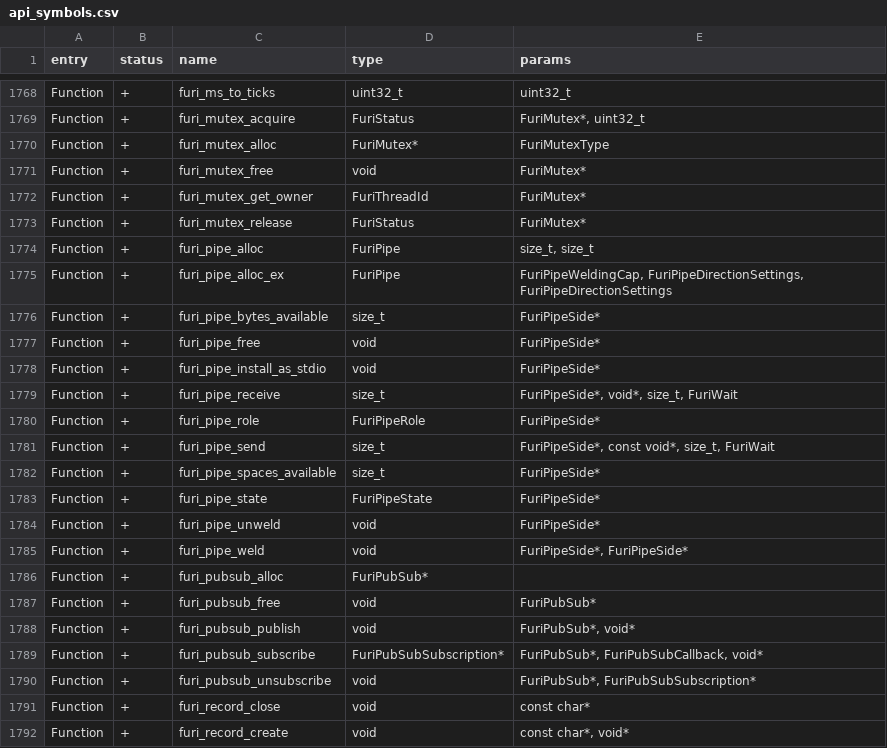
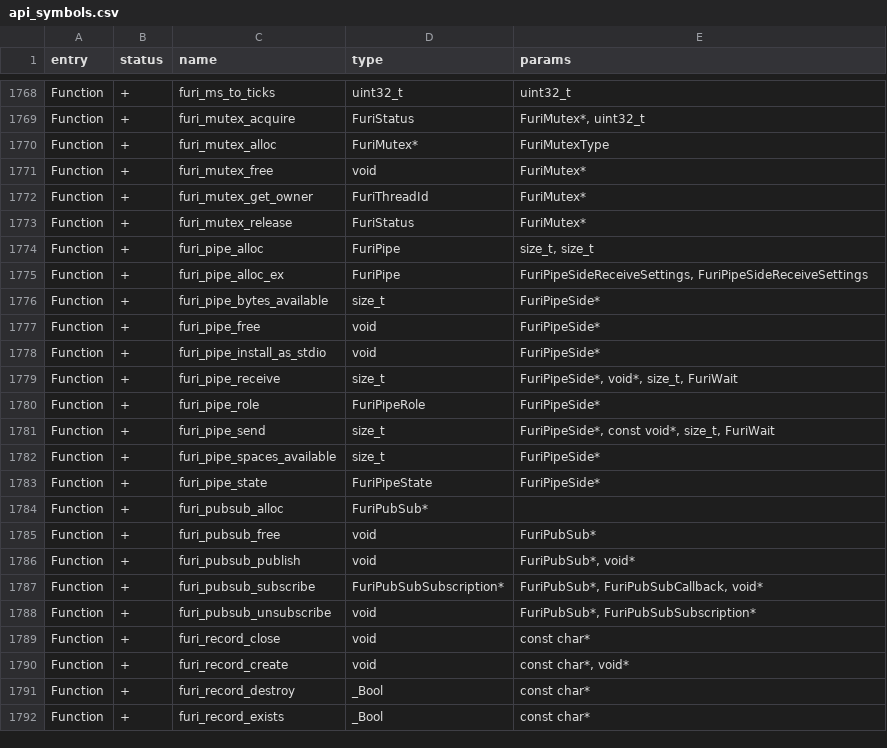
Before and after one commit to miemiy/flipperzero-firmware, a CSV file: targets/f7/api_symbols.csv, drawn as a sheet; only a part is shown, gaps mark what is left out; the shorter side is filled out with more unchanged rows.

Commit message:
Revert welding

```diff
--- a/targets/f7/api_symbols.csv
+++ b/targets/f7/api_symbols.csv
@@ -1774,3 +1774,3 @@ Function,+,furi_mutex_release,FuriStatus,FuriMutex*
 Function,+,furi_pipe_alloc,FuriPipe,"size_t, size_t"
-Function,+,furi_pipe_alloc_ex,FuriPipe,"FuriPipeWeldingCap, FuriPipeDirectionSettings, FuriPipeDirectionSettings"
+Function,+,furi_pipe_alloc_ex,FuriPipe,"FuriPipeSideReceiveSettings, FuriPipeSideReceiveSettings"
 Function,+,furi_pipe_bytes_available,size_t,FuriPipeSide*
@@ -1783,4 +1783,2 @@ Function,+,furi_pipe_spaces_available,size_t,FuriPipeSide*
 Function,+,furi_pipe_state,FuriPipeState,FuriPipeSide*
-Function,+,furi_pipe_unweld,void,FuriPipeSide*
-Function,+,furi_pipe_weld,void,"FuriPipeSide*, FuriPipeSide*"
 Function,+,furi_pubsub_alloc,FuriPubSub*,
```
Also changed, not shown: 4 other files.
